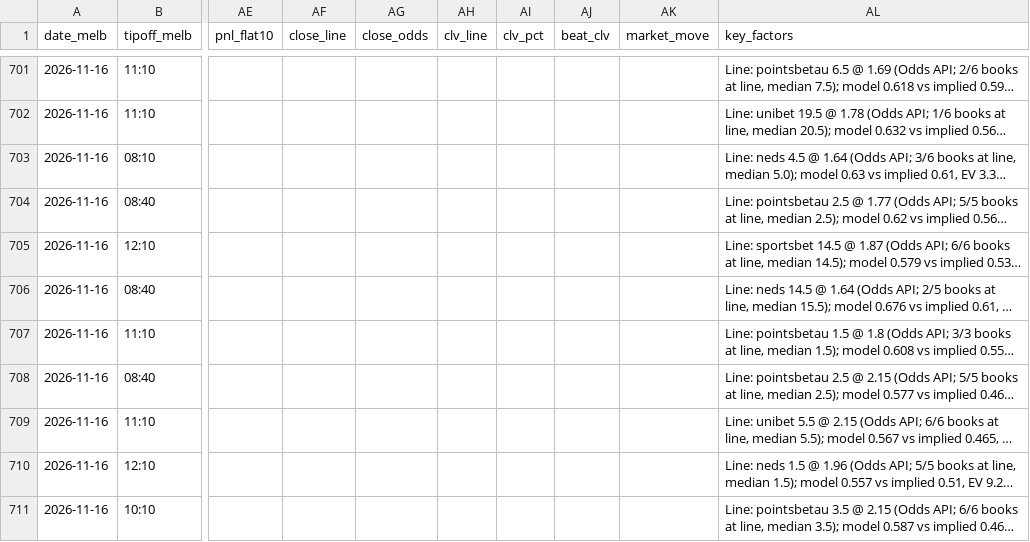
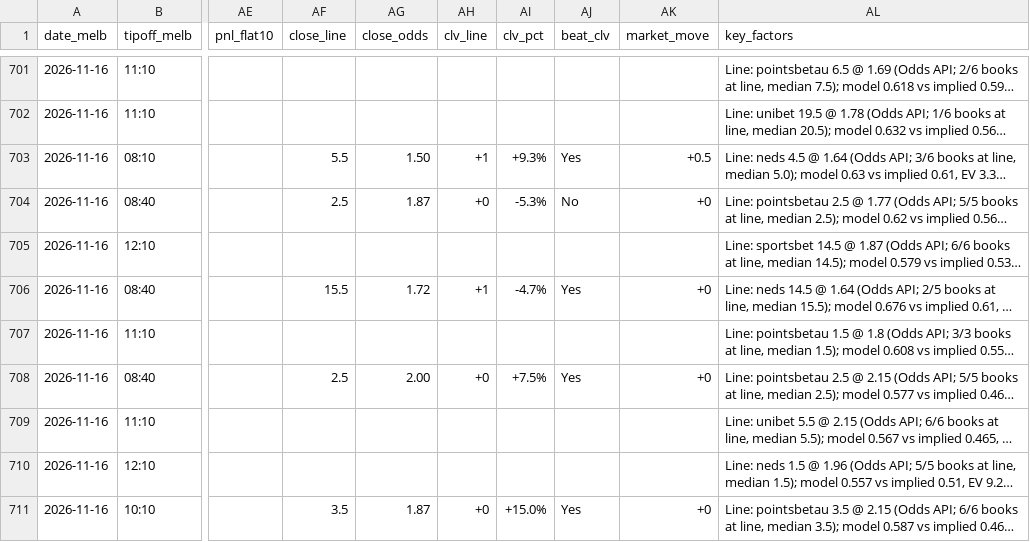
Before and after one commit to darcyedmiston/nba-odds, a CSV file: model/picks_log.csv, drawn as a sheet; only a part is shown, gaps mark what is left out; long unchanged cells end in …; the diff covers the shown part only; the diff names each change by its address in the sheet, - before the commit and + after, or states it on an @@ line.

```diff
--- a/model/picks_log.csv
+++ b/model/picks_log.csv
-AF703 (close_line): (empty)
+AF703 (close_line): 5.5
-AG703 (close_odds): (empty)
+AG703 (close_odds): 1.50
-AH703 (clv_line): (empty)
+AH703 (clv_line): +1
-AI703 (clv_pct): (empty)
+AI703 (clv_pct): +9.3%
-AJ703 (beat_clv): (empty)
+AJ703 (beat_clv): Yes
-AK703 (market_move): (empty)
+AK703 (market_move): +0.5
-AF704 (close_line): (empty)
+AF704 (close_line): 2.5
-AG704 (close_odds): (empty)
+AG704 (close_odds): 1.87
-AH704 (clv_line): (empty)
+AH704 (clv_line): +0
-AI704 (clv_pct): (empty)
+AI704 (clv_pct): -5.3%
-AJ704 (beat_clv): (empty)
+AJ704 (beat_clv): No
-AK704 (market_move): (empty)
+AK704 (market_move): +0
-AF706 (close_line): (empty)
+AF706 (close_line): 15.5
-AG706 (close_odds): (empty)
+AG706 (close_odds): 1.72
-AH706 (clv_line): (empty)
+AH706 (clv_line): +1
-AI706 (clv_pct): (empty)
+AI706 (clv_pct): -4.7%
-AJ706 (beat_clv): (empty)
+AJ706 (beat_clv): Yes
-AK706 (market_move): (empty)
+AK706 (market_move): +0
-AF708 (close_line): (empty)
+AF708 (close_line): 2.5
-AG708 (close_odds): (empty)
+AG708 (close_odds): 2.00
-AH708 (clv_line): (empty)
+AH708 (clv_line): +0
-AI708 (clv_pct): (empty)
+AI708 (clv_pct): +7.5%
-AJ708 (beat_clv): (empty)
+AJ708 (beat_clv): Yes
-AK708 (market_move): (empty)
+AK708 (market_move): +0
-AF711 (close_line): (empty)
+AF711 (close_line): 3.5
-AG711 (close_odds): (empty)
+AG711 (close_odds): 1.87
-AH711 (clv_line): (empty)
+AH711 (clv_line): +0
-AI711 (clv_pct): (empty)
+AI711 (clv_pct): +15.0%
-AJ711 (beat_clv): (empty)
+AJ711 (beat_clv): Yes
-AK711 (market_move): (empty)
+AK711 (market_move): +0
```
Also changed, not shown: 67 edited cells elsewhere in this file, boxscores/latest.csv, data/gamelogs/2026-27.csv, 5 other files.
